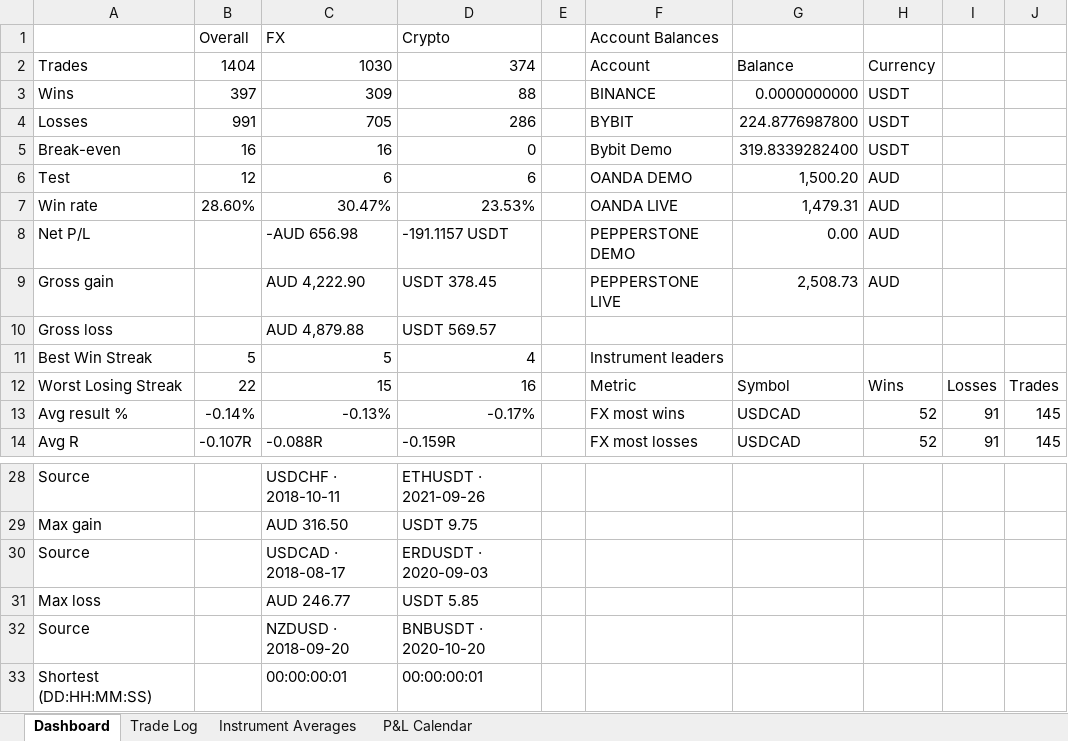
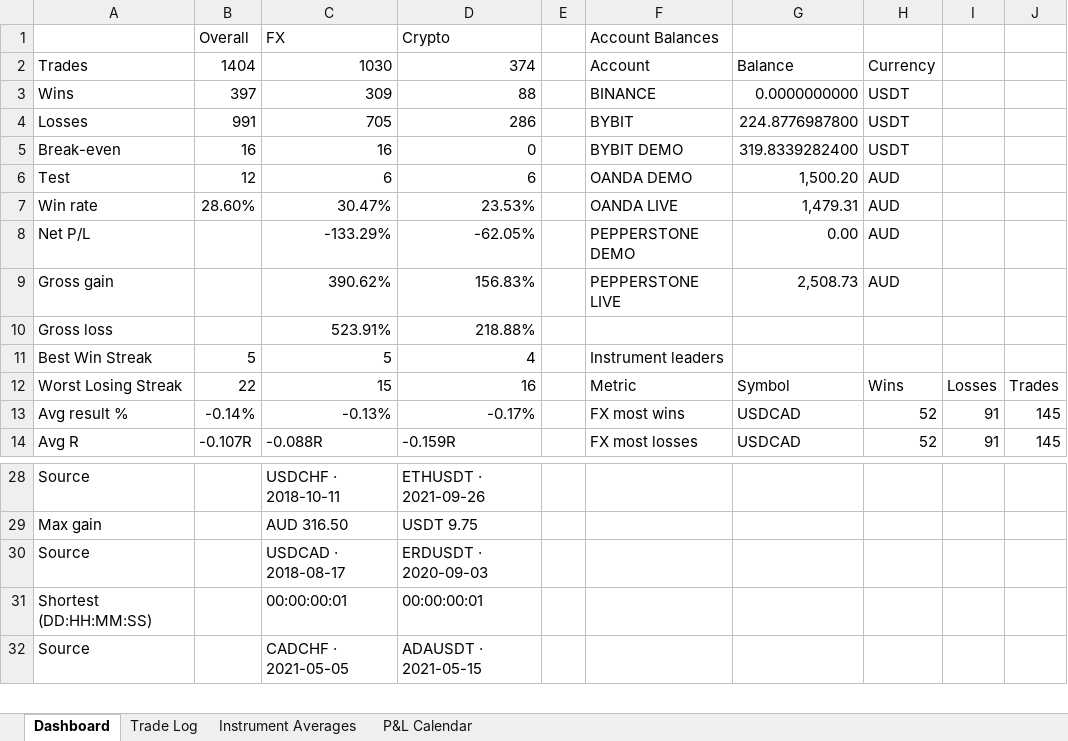
Before and after one commit to alexpsym/CODEX, an Excel workbook: journal/Trading Journal.xlsx, sheet Dashboard, drawn as a sheet; only a part is shown, gaps mark what is left out; the shorter side is filled out with more unchanged rows; values as stored, in another font and other column widths than the file's, no cell formats; conditional formats not drawn; removed rows and columns are numbered as before the commit, all else as after; the diff names each change by its address in the sheet, - before the commit and + after, or states it on an @@ line.

```diff
--- a/journal/Trading Journal.xlsx (sheet Dashboard)
+++ b/journal/Trading Journal.xlsx (sheet Dashboard)
-F5 (Account Balances): Bybit Demo
+F5 (Account Balances): BYBIT DEMO
-C8 (FX): -AUD 656.98
+C8 (FX): -133.29%
-D8 (Crypto): -191.1157 USDT
+D8 (Crypto): -62.05%
-C9 (FX): AUD 4,222.90
+C9 (FX): 390.62%
-D9 (Crypto): USDT 378.45
+D9 (Crypto): 156.83%
-row 10: Gross loss |  | AUD 4,879.88 | USDT 569.57
+row 10: Gross loss |  | 523.91% | 218.88%
-row 31: Max loss |  | AUD 246.77 | USDT 5.85
-row 32: Source |  | NZDUSD · 2018-09-20 | BNBUSDT · 2020-10-20
```
Also changed, not shown: sheet Instrument Averages, sheet P&L Calendar, cell formats, 4 other files.
